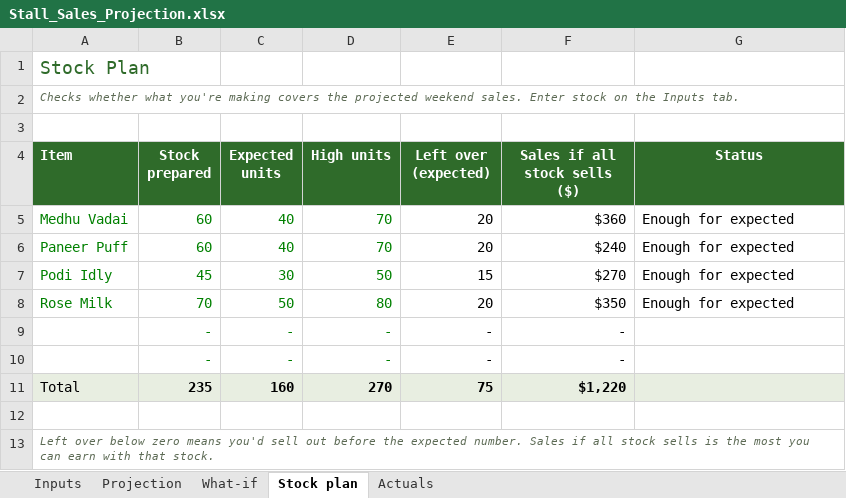
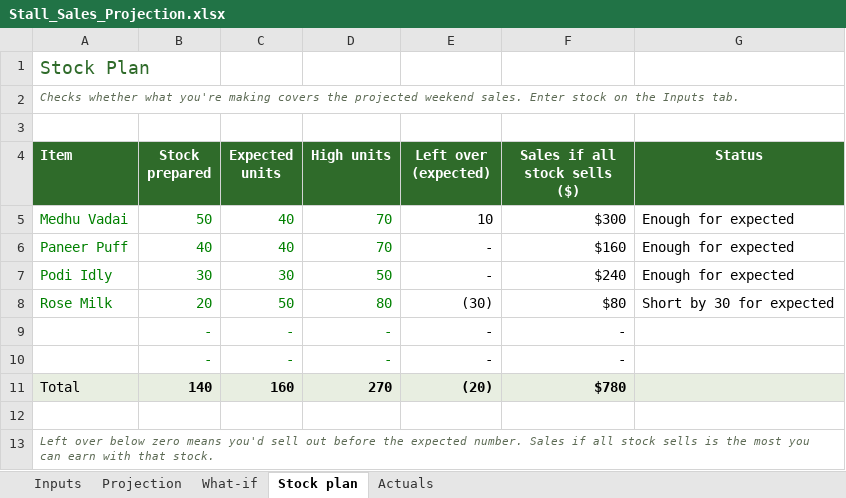
Before and after one commit to pillaidinu-dev/Cool_projects, an Excel workbook: stall/Stall_Sales_Projection.xlsx, sheet Stock plan, drawn as a sheet; values as stored, in another font and other column widths than the file's, no borders; conditional formats not drawn; the diff names each change by its address in the sheet, - before the commit and + after, or states it on an @@ line.

```diff
--- a/stall/Stall_Sales_Projection.xlsx (sheet Stock plan)
+++ b/stall/Stall_Sales_Projection.xlsx (sheet Stock plan)
-B5 (Stock prepared): 60
+B5 (Stock prepared): 50
-E5 (Left over (expected)): 20
+E5 (Left over (expected)): 10
-F5 (Sales if all stock sells ($)): $360
+F5 (Sales if all stock sells ($)): $300
-B6 (Stock prepared): 60
+B6 (Stock prepared): 40
-E6 (Left over (expected)): 20
+E6 (Left over (expected)): -
-F6 (Sales if all stock sells ($)): $240
+F6 (Sales if all stock sells ($)): $160
-B7 (Stock prepared): 45
+B7 (Stock prepared): 30
-E7 (Left over (expected)): 15
+E7 (Left over (expected)): -
-F7 (Sales if all stock sells ($)): $270
+F7 (Sales if all stock sells ($)): $240
-B8 (Stock prepared): 70
+B8 (Stock prepared): 20
-E8 (Left over (expected)): 20
+E8 (Left over (expected)): (30)
-F8 (Sales if all stock sells ($)): $350
+F8 (Sales if all stock sells ($)): $80
-G8 (Status): Enough for expected
+G8 (Status): Short by 30 for expected
-B11 (Stock prepared): 235
+B11 (Stock prepared): 140
-E11 (Left over (expected)): 75
+E11 (Left over (expected)): (20)
-F11 (Sales if all stock sells ($)): $1,220
+F11 (Sales if all stock sells ($)): $780
```
Also changed, not shown: sheet Projection, sheet Inputs, sheet Actuals.
